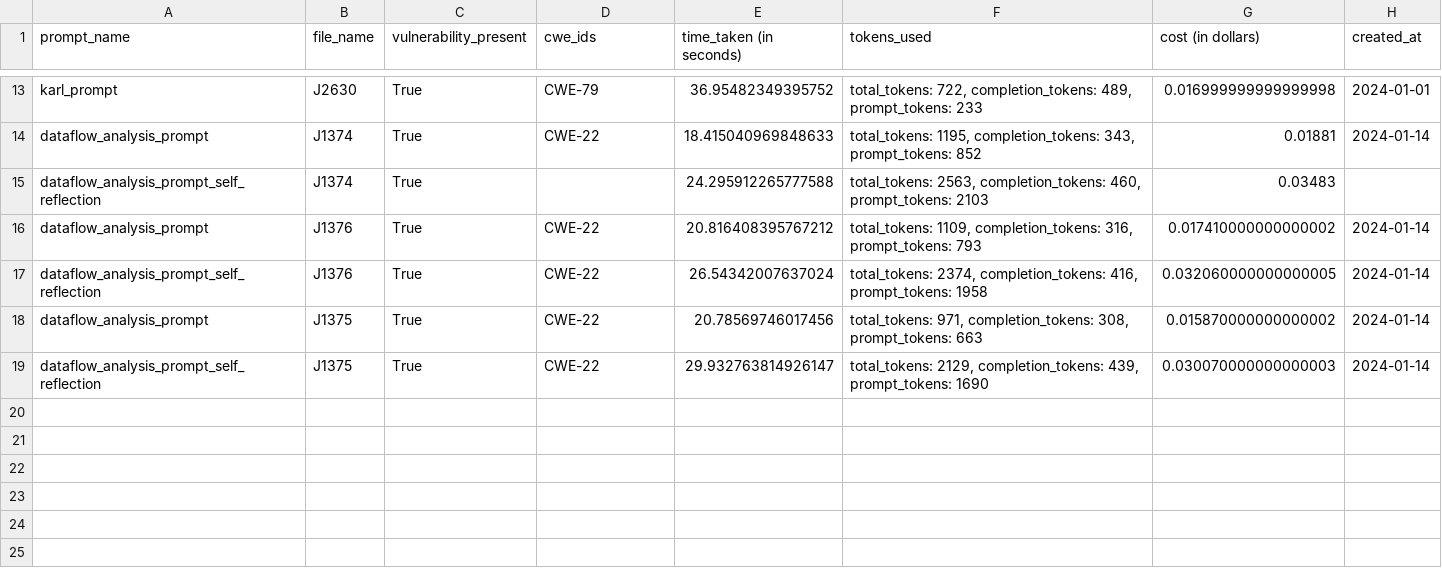
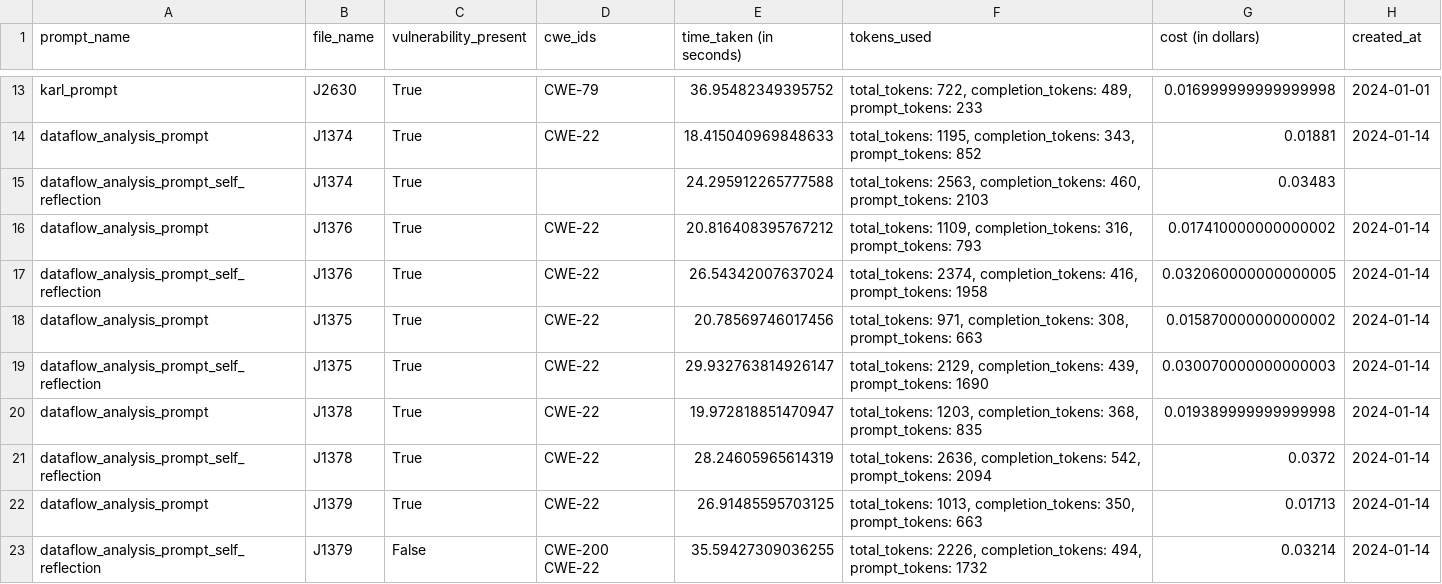
Before and after one commit to katamb/thesis-scripts, a CSV file: llm-analyze/results.csv, drawn as a sheet; only a part is shown, gaps mark what is left out.

```diff
--- a/llm-analyze/results.csv
+++ b/llm-analyze/results.csv
@@ -19 +19,5 @@ dataflow_analysis_prompt;J1375;True;CWE-22;20.78569746017456;total_tokens: 971,
 dataflow_analysis_prompt_self_reflection;J1375;True;CWE-22;29.932763814926147;total_tokens: 2129, completion_tokens: 439, prompt_tokens: 1690;0.030070000000000003;2024-01-14
+dataflow_analysis_prompt;J1378;True;CWE-22;19.972818851470947;total_tokens: 1203, completion_tokens: 368, prompt_tokens: 835;0.019389999999999998;2024-01-14
+dataflow_analysis_prompt_self_reflection;J1378;True;CWE-22;28.24605965614319;total_tokens: 2636, completion_tokens: 542, prompt_tokens: 2094;0.0372;2024-01-14
+dataflow_analysis_prompt;J1379;True;CWE-22;26.91485595703125;total_tokens: 1013, completion_tokens: 350, prompt_tokens: 663;0.01713;2024-01-14
+dataflow_analysis_prompt_self_reflection;J1379;False;CWE-200 CWE-22;35.59427309036255;total_tokens: 2226, completion_tokens: 494, prompt_tokens: 1732;0.03214;2024-01-14
```
Also changed, not shown: 3 other files.
